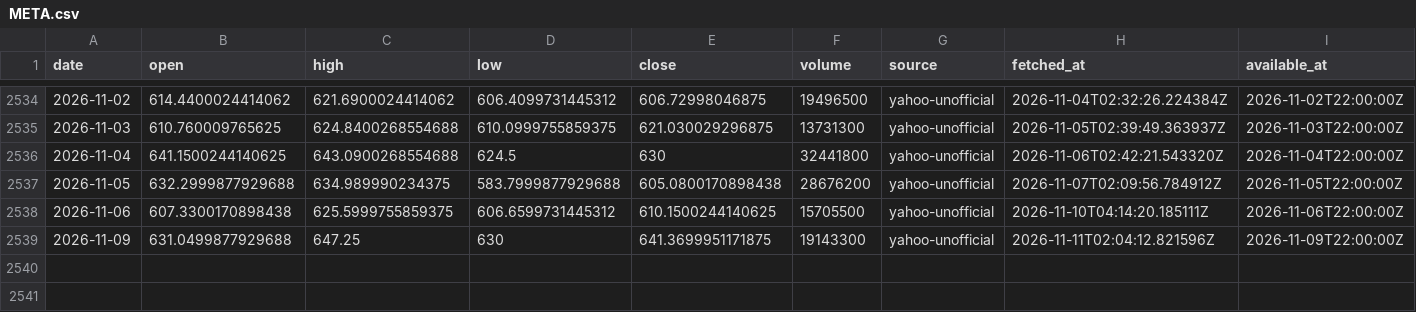
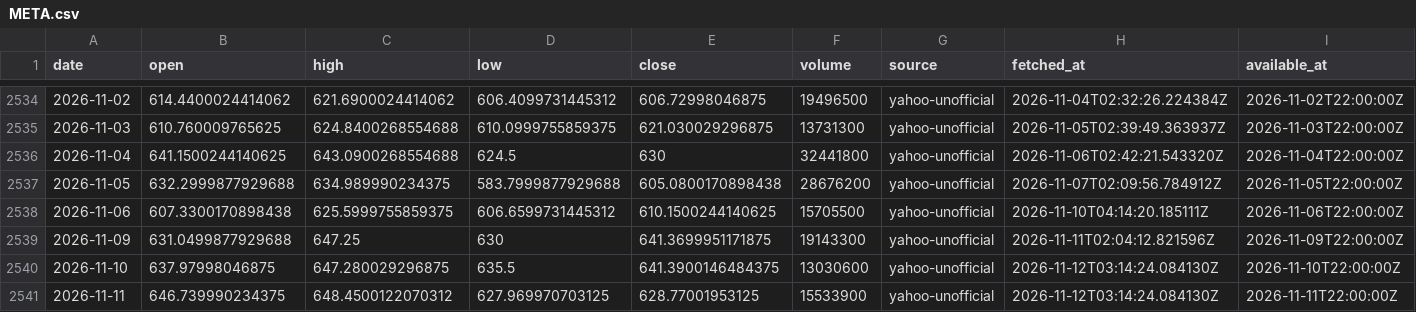
Before and after one commit to 7suheel/Proofcast, a CSV file: data/prices/META.csv, drawn as a sheet; only a part is shown, gaps mark what is left out.

```diff
--- a/data/prices/META.csv
+++ b/data/prices/META.csv
@@ -2539 +2539,3 @@ date,open,high,low,close,volume,source,fetched_at,available_at
 2026-11-09,631.0499877929688,647.25,630,641.3699951171875,19143300,yahoo-unofficial,2026-11-11T02:04:12.821596Z,2026-11-09T22:00:00Z
+2026-11-10,637.97998046875,647.280029296875,635.5,641.3900146484375,13030600,yahoo-unofficial,2026-11-12T03:14:24.084130Z,2026-11-10T22:00:00Z
+2026-11-11,646.739990234375,648.4500122070312,627.969970703125,628.77001953125,15533900,yahoo-unofficial,2026-11-12T03:14:24.084130Z,2026-11-11T22:00:00Z
```
Also changed, not shown: data/prices/AAPL.csv, data/prices/AMZN.csv, 11 other files.
